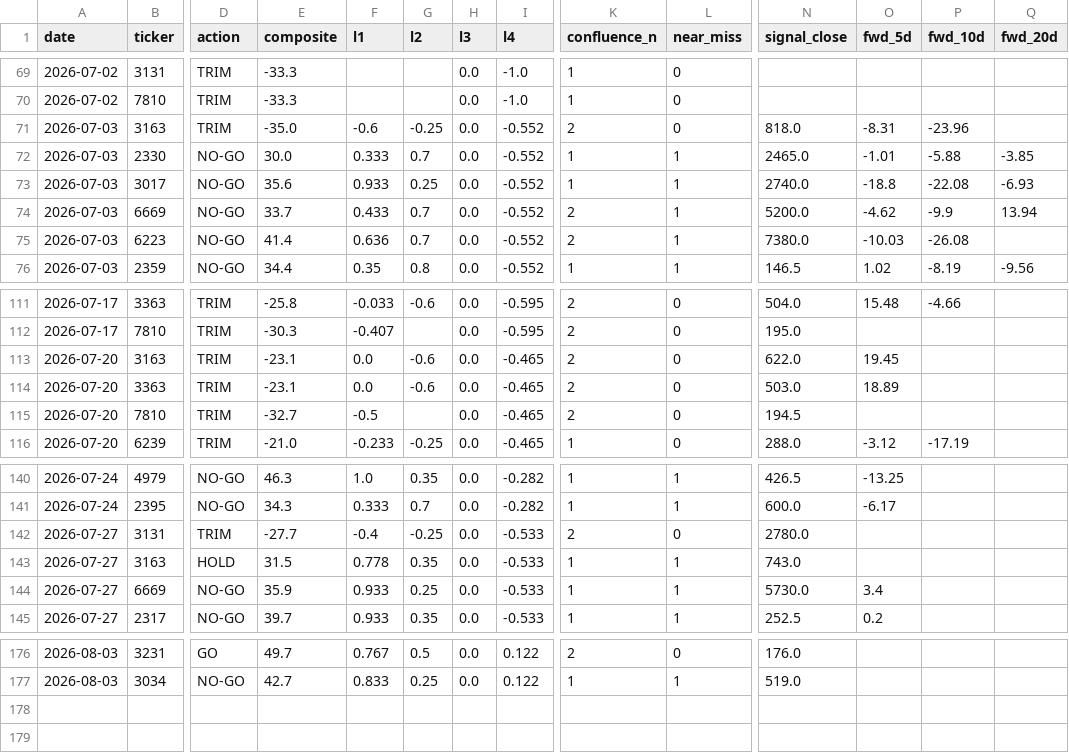
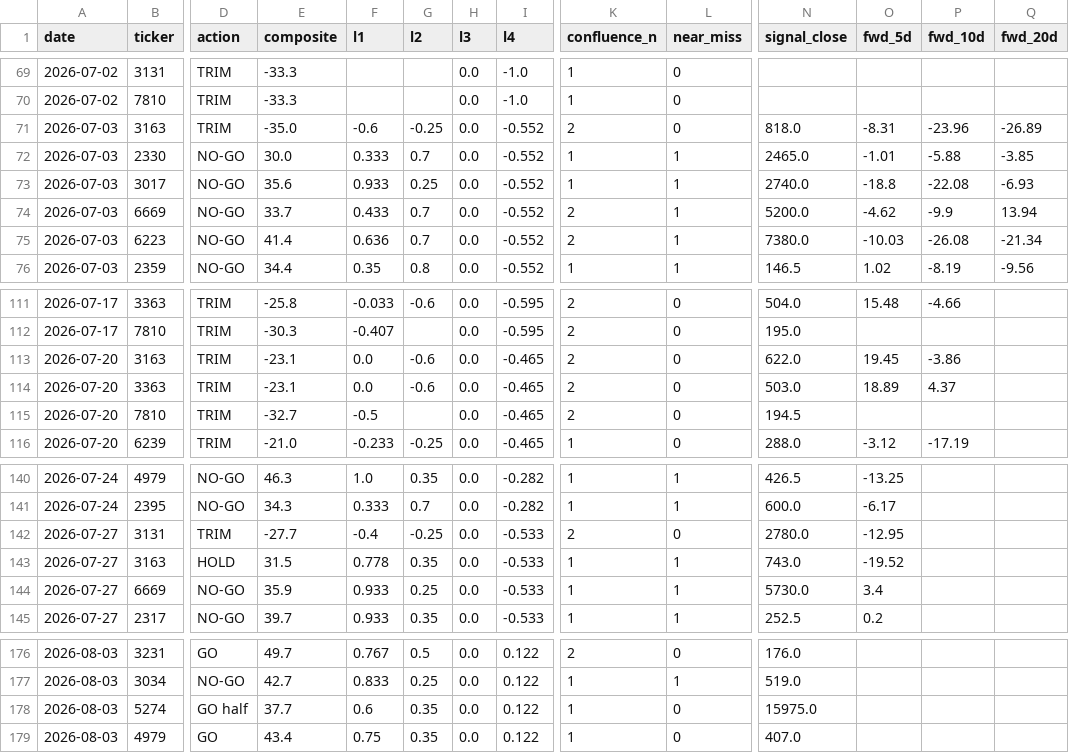
Before and after one commit to freshshine1/twse-dashboard, a CSV file: processed/signal_log.csv, drawn as a sheet; only a part is shown, gaps mark what is left out; rows hold the shown columns only; the diff names each change by its address in the sheet, - before the commit and + after, or states it on an @@ line.

```diff
--- a/processed/signal_log.csv
+++ b/processed/signal_log.csv
-Q71 (fwd_20d): (empty)
+Q71 (fwd_20d): -26.89
-Q75 (fwd_20d): (empty)
+Q75 (fwd_20d): -21.34
-P113 (fwd_10d): (empty)
+P113 (fwd_10d): -3.86
-P114 (fwd_10d): (empty)
+P114 (fwd_10d): 4.37
-O142 (fwd_5d): (empty)
+O142 (fwd_5d): -12.95
-O143 (fwd_5d): (empty)
+O143 (fwd_5d): -19.52
+row 178: 2026-08-03 | 5274 | GO half | 37.7 | 0.6 | 0.35 | 0.0 | 0.122 | 1 | 0 | 15975.0
+row 179: 2026-08-03 | 4979 | GO | 43.4 | 0.75 | 0.35 | 0.0 | 0.122 | 1 | 0 | 407.0
```
Also changed, not shown: processed/run_log.csv, 4 other files.
